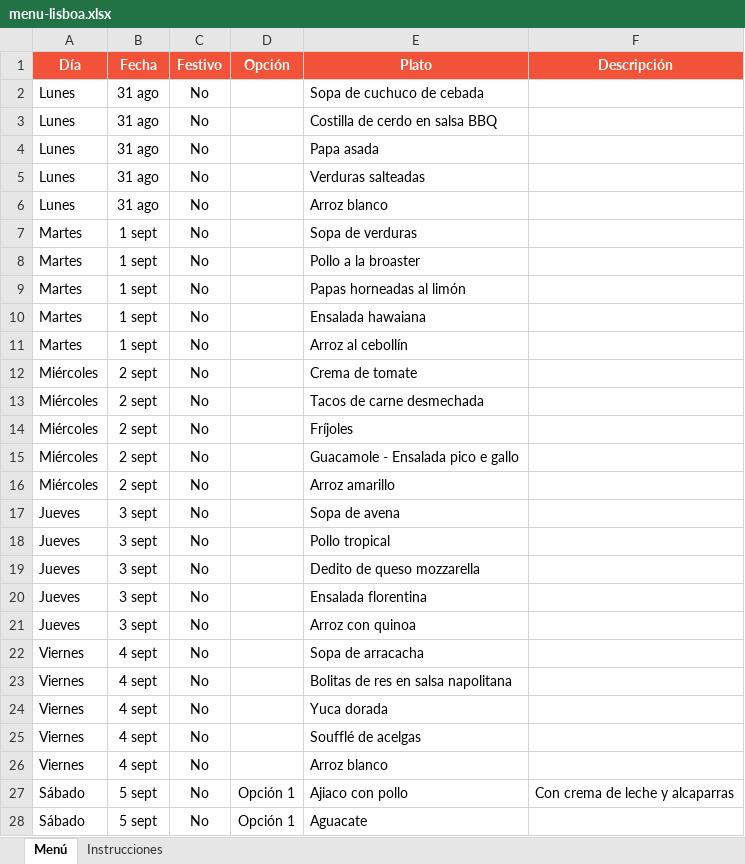
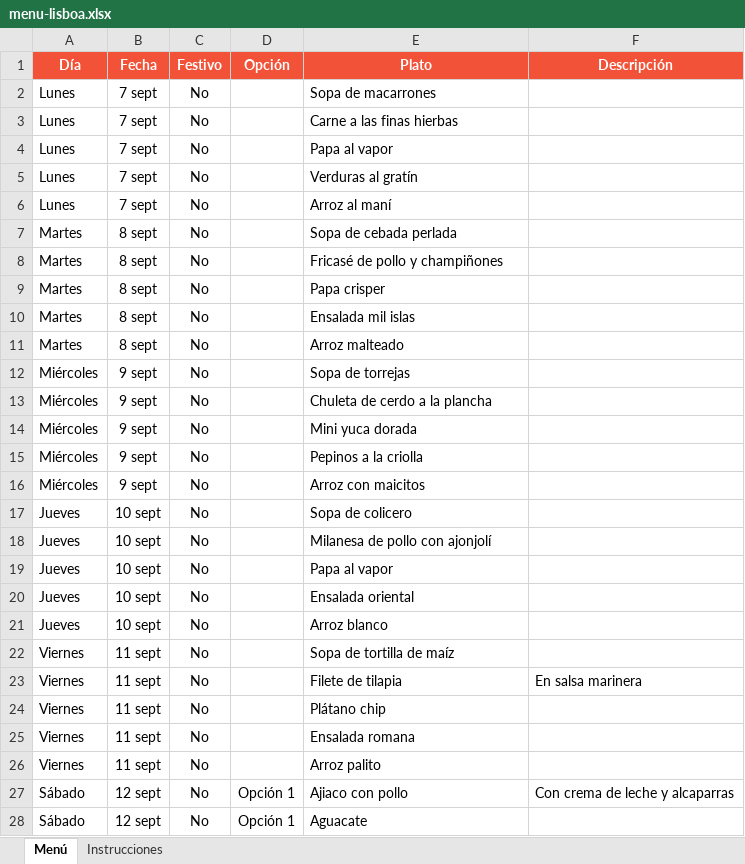
Before and after one commit to panaderiagolconda/Menus-semanales, an Excel workbook: menu-lisboa.xlsx, sheet Menú, drawn as a sheet; only a part is shown; values as stored, in another font and other column widths than the file's, no borders; the diff covers the shown part only; the diff names each change by its address in the sheet, - before the commit and + after, or states it on an @@ line.

```diff
--- a/menu-lisboa.xlsx (sheet Menú)
+++ b/menu-lisboa.xlsx (sheet Menú)
-B2:B6 (Fecha): 31 ago
+B2:B6 (Fecha): 7 sept
-E2 (Plato): Sopa de cuchuco de cebada
+E2 (Plato): Sopa de macarrones
-E3 (Plato): Costilla de cerdo en salsa BBQ
+E3 (Plato): Carne a las finas hierbas
-E4 (Plato): Papa asada
+E4 (Plato): Papa al vapor
-E5 (Plato): Verduras salteadas
+E5 (Plato): Verduras al gratín
-E6 (Plato): Arroz blanco
+E6 (Plato): Arroz al maní
-B7:B11 (Fecha): 1 sept
+B7:B11 (Fecha): 8 sept
-E7 (Plato): Sopa de verduras
+E7 (Plato): Sopa de cebada perlada
-E8 (Plato): Pollo a la broaster
+E8 (Plato): Fricasé de pollo y champiñones
-E9 (Plato): Papas horneadas al limón
+E9 (Plato): Papa crisper
-E10 (Plato): Ensalada hawaiana
+E10 (Plato): Ensalada mil islas
-E11 (Plato): Arroz al cebollín
+E11 (Plato): Arroz malteado
-B12:B16 (Fecha): 2 sept
+B12:B16 (Fecha): 9 sept
-E12 (Plato): Crema de tomate
+E12 (Plato): Sopa de torrejas
-E13 (Plato): Tacos de carne desmechada
+E13 (Plato): Chuleta de cerdo a la plancha
-E14 (Plato): Fríjoles
+E14 (Plato): Mini yuca dorada
-E15 (Plato): Guacamole - Ensalada pico e gallo
+E15 (Plato): Pepinos a la criolla
-E16 (Plato): Arroz amarillo
+E16 (Plato): Arroz con maicitos
-B17:B21 (Fecha): 3 sept
+B17:B21 (Fecha): 10 sept
-E17 (Plato): Sopa de avena
+E17 (Plato): Sopa de colicero
-E18 (Plato): Pollo tropical
+E18 (Plato): Milanesa de pollo con ajonjolí
-E19 (Plato): Dedito de queso mozzarella
+E19 (Plato): Papa al vapor
-E20 (Plato): Ensalada florentina
+E20 (Plato): Ensalada oriental
-E21 (Plato): Arroz con quinoa
+E21 (Plato): Arroz blanco
-B22:B26 (Fecha): 4 sept
+B22:B26 (Fecha): 11 sept
-E22 (Plato): Sopa de arracacha
+E22 (Plato): Sopa de tortilla de maíz
-E23 (Plato): Bolitas de res en salsa napolitana
+E23 (Plato): Filete de tilapia
-F23 (Descripción): (empty)
+F23 (Descripción): En salsa marinera
-E24 (Plato): Yuca dorada
+E24 (Plato): Plátano chip
-E25 (Plato): Soufflé de acelgas
+E25 (Plato): Ensalada romana
-E26 (Plato): Arroz blanco
+E26 (Plato): Arroz palito
-B27:B28 (Fecha): 5 sept
+B27:B28 (Fecha): 12 sept
```
Also changed, not shown: 23 edited cells elsewhere in this sheet, menu-santaana.xlsx.
